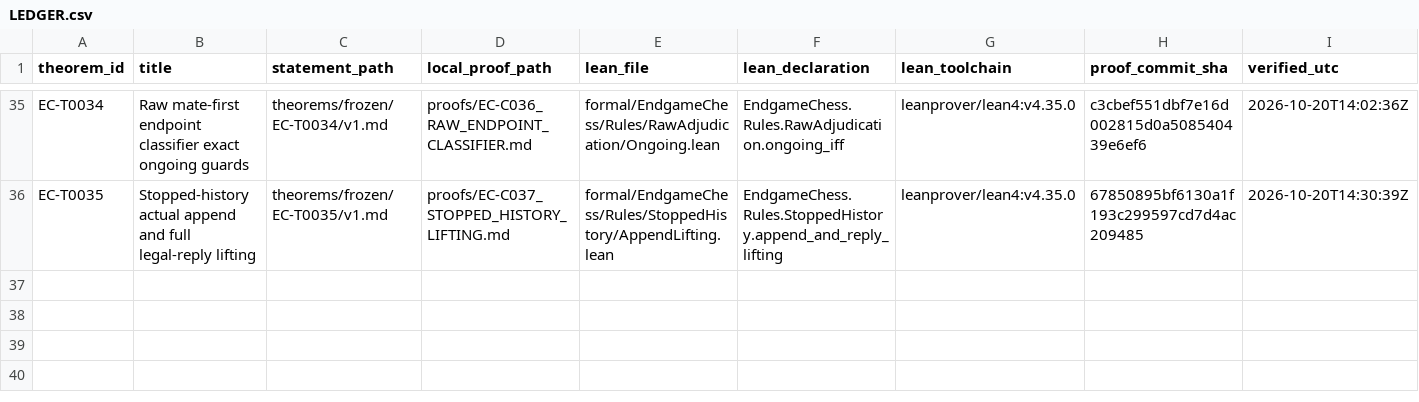
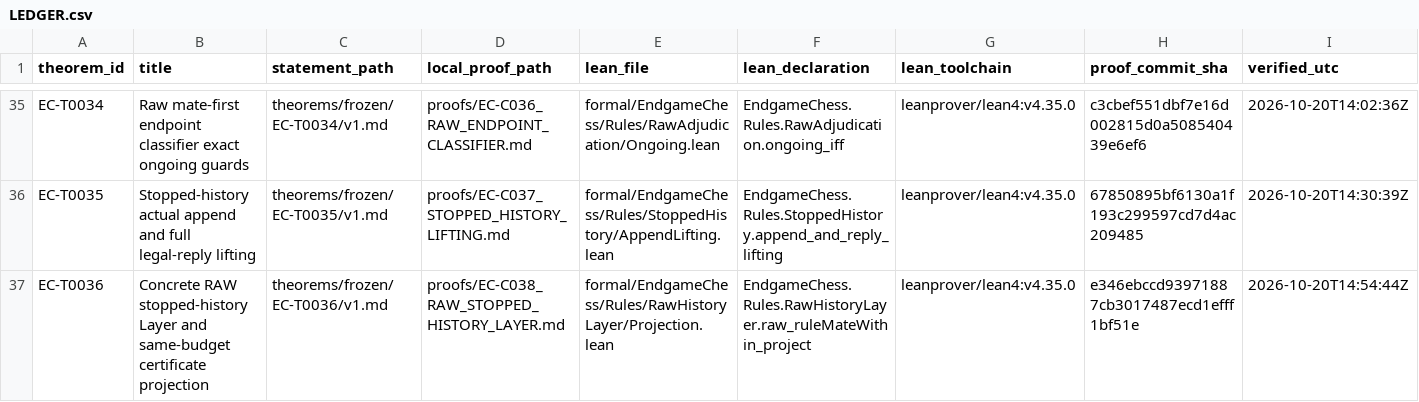
Before and after one commit to jfairfaxball-348/engame-chess, a CSV file: theorems/LEDGER.csv, drawn as a sheet; only a part is shown, gaps mark what is left out; rows hold the shown columns only; the diff names each change by its address in the sheet, - before the commit and + after, or states it on an @@ line.

Commit message:
S065: freeze concrete RAW history Layer as EC-T0036

```diff
--- a/theorems/LEDGER.csv
+++ b/theorems/LEDGER.csv
+row 37: EC-T0036 | Concrete RAW stopped-history Layer and same-budget certificate projection | theorems/frozen/EC-T0036/v1.md | proofs/EC-C038_RAW_STOPPED_HISTORY_LAYER.md | formal/EndgameChess/Rules/RawHistoryLayer/Projection.lean | EndgameChess.Rules.RawHistoryLayer.raw_ruleMateWithin_project | leanprover/lean4:v4.35.0 | e346ebccd93971887cb3017487ecd1efff1bf51e | 2026-10-20T14:54:44Z
```
Also changed, not shown: 36 other files.
